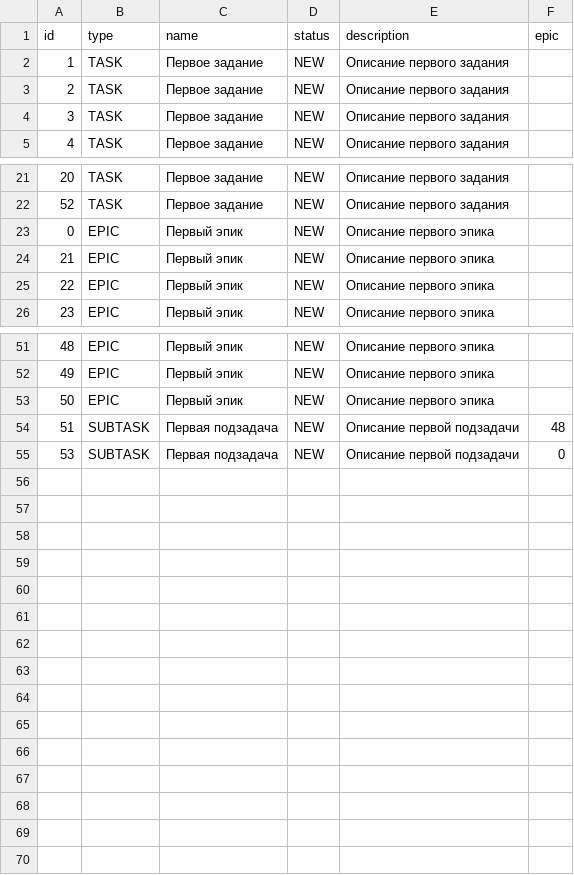
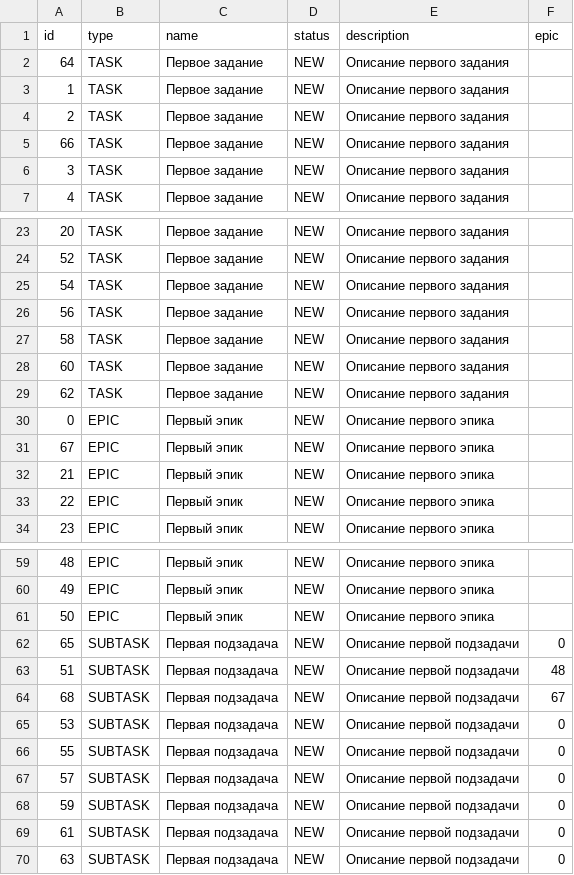
Before and after one commit to Stepanovmaxvl/java-kanban, a CSV file: tasks.csv, drawn as a sheet; only a part is shown, gaps mark what is left out; the diff names each change by its address in the sheet, - before the commit and + after, or states it on an @@ line.

```diff
--- a/tasks.csv
+++ b/tasks.csv
+row 2: 64 | TASK | Первое задание | NEW | Описание первого задания
+row 5: 66 | TASK | Первое задание | NEW | Описание первого задания
+row 25: 54 | TASK | Первое задание | NEW | Описание первого задания
+row 26: 56 | TASK | Первое задание | NEW | Описание первого задания
+row 27: 58 | TASK | Первое задание | NEW | Описание первого задания
+row 28: 60 | TASK | Первое задание | NEW | Описание первого задания
+row 29: 62 | TASK | Первое задание | NEW | Описание первого задания
+row 31: 67 | EPIC | Первый эпик | NEW | Описание первого эпика
+row 62: 65 | SUBTASK | Первая подзадача | NEW | Описание первой подзадачи | 0
+row 64: 68 | SUBTASK | Первая подзадача | NEW | Описание первой подзадачи | 67
+row 66: 55 | SUBTASK | Первая подзадача | NEW | Описание первой подзадачи | 0
+row 67: 57 | SUBTASK | Первая подзадача | NEW | Описание первой подзадачи | 0
+row 68: 59 | SUBTASK | Первая подзадача | NEW | Описание первой подзадачи | 0
+row 69: 61 | SUBTASK | Первая подзадача | NEW | Описание первой подзадачи | 0
+row 70: 63 | SUBTASK | Первая подзадача | NEW | Описание первой подзадачи | 0
```
Also changed, not shown: 3 other files.
